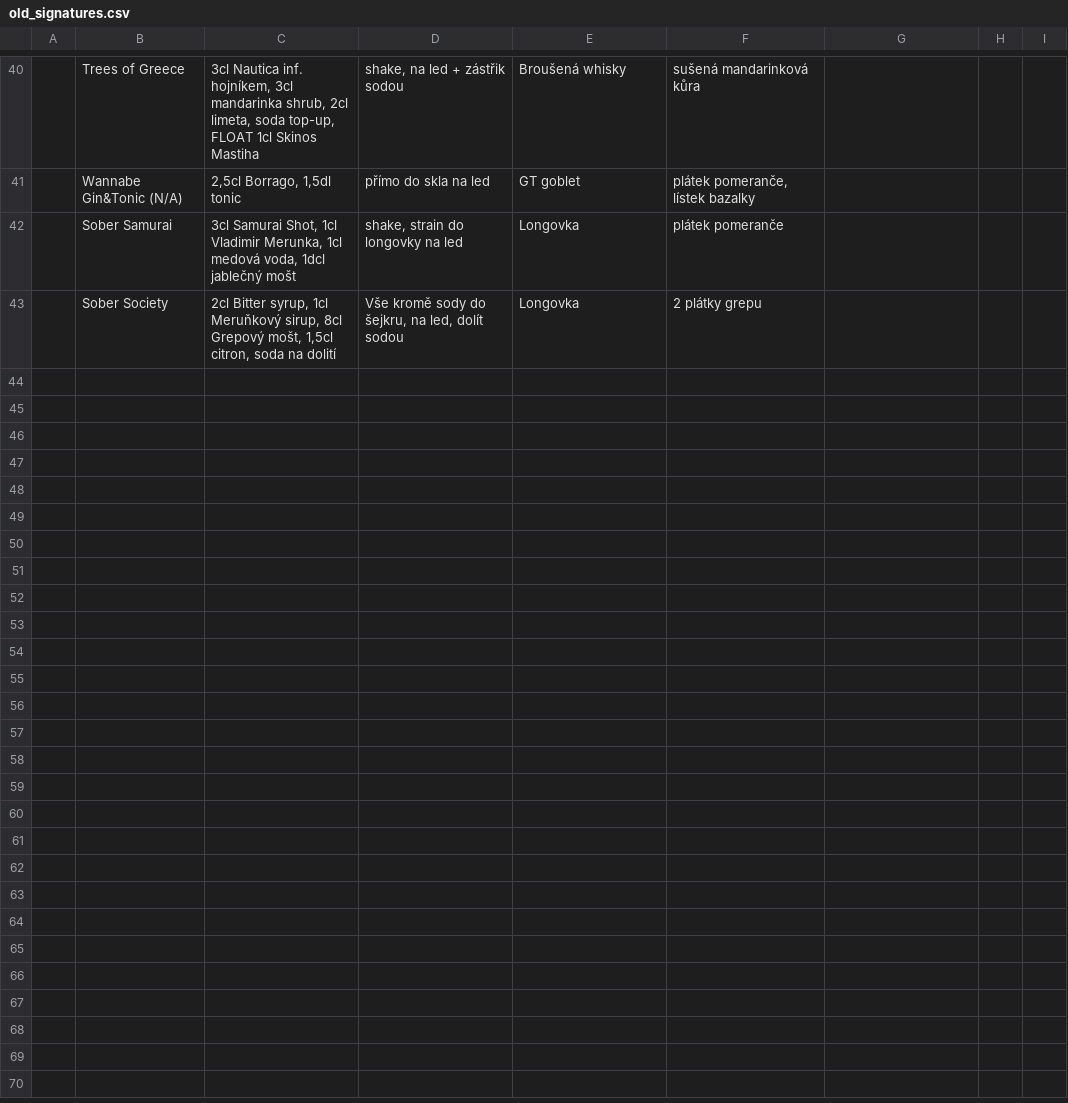
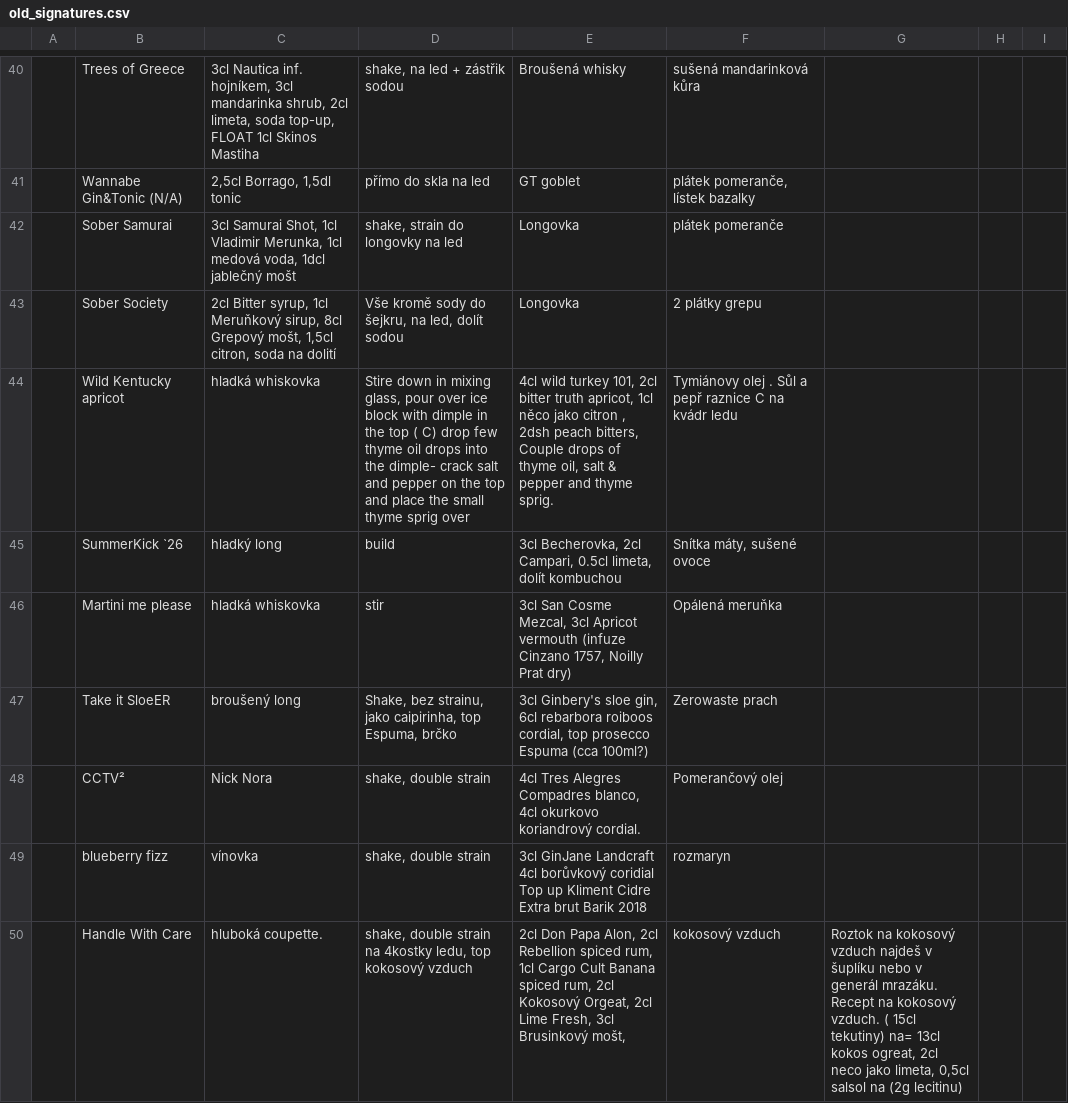
Before and after one commit to koci-sabachova/kucharka, a CSV file: csv/old_signatures.csv, drawn as a sheet; only a part is shown, gaps mark what is left out; the diff covers the shown part only.

```diff
--- a/csv/old_signatures.csv
+++ b/csv/old_signatures.csv
@@ -43,0 +44,10 @@
+,Wild Kentucky apricot ,hladká whiskovka,"Stire down in mixing glass, pour over ice block with dimple in the top ( C) drop few thyme oil drops into the dimple- crack salt and pepper on the top and place the small thyme sprig over ","4cl wild turkey 101, 2cl bitter truth apricot, 1cl něco jako citron , 2dsh peach bitters, Couple drops of thyme oil, salt & pepper and thyme sprig. ",Tymiánovy olej . Sůl a pepř raznice C na kvádr ledu,,,
+,SummerKick `26,hladký long,build,"3cl Becherovka, 2cl Campari, 0.5cl limeta, dolít kombuchou","Snítka máty, sušené ovoce",,,
+,Martini me please ,hladká whiskovka,stir ,"3cl San Cosme Mezcal, 3cl Apricot vermouth (infuze Cinzano 1757, Noilly Prat dry)",Opálená meruňka,,,
+,Take it SloeER,broušený long,"Shake, bez strainu, jako caipirinha, top Espuma, brčko","3cl Ginbery's sloe gin, 6cl rebarbora roiboos cordial, top prosecco Espuma (cca 100ml?)",Zerowaste prach,,,
+,CCTV²,Nick Nora,"shake, double strain","4cl Tres Alegres Compadres blanco, 4cl okurkovo koriandrový cordial.",Pomerančový olej ,,,
+,blueberry fizz,vínovka,"shake, double strain","3cl GinJane Landcraft
+4cl borůvkový coridial
+Top up Kliment Cidre Extra brut Barik 2018",rozmaryn,,,
+,Handle With Care,hluboká coupette. ,"shake, double strain na 4kostky ledu, top kokosový vzduch","2cl Don Papa Alon, 2cl Rebellion spiced rum, 1cl Cargo Cult Banana spiced rum, 2cl Kokosový Orgeat, 2cl Lime Fresh, 3cl Brusinkový mošt,",kokosový vzduch,"Roztok na kokosový vzduch najdeš v šuplíku nebo v generál mrazáku.
+Recept na kokosový vzduch. ( 15cl tekutiny) na= 13cl kokos ogreat, 2cl neco jako limeta, 0,5cl salsol na (2g lecitinu)",,
```
Also changed, not shown: 7 added rows elsewhere in this file, csv/signatures.csv, 2 other files.
